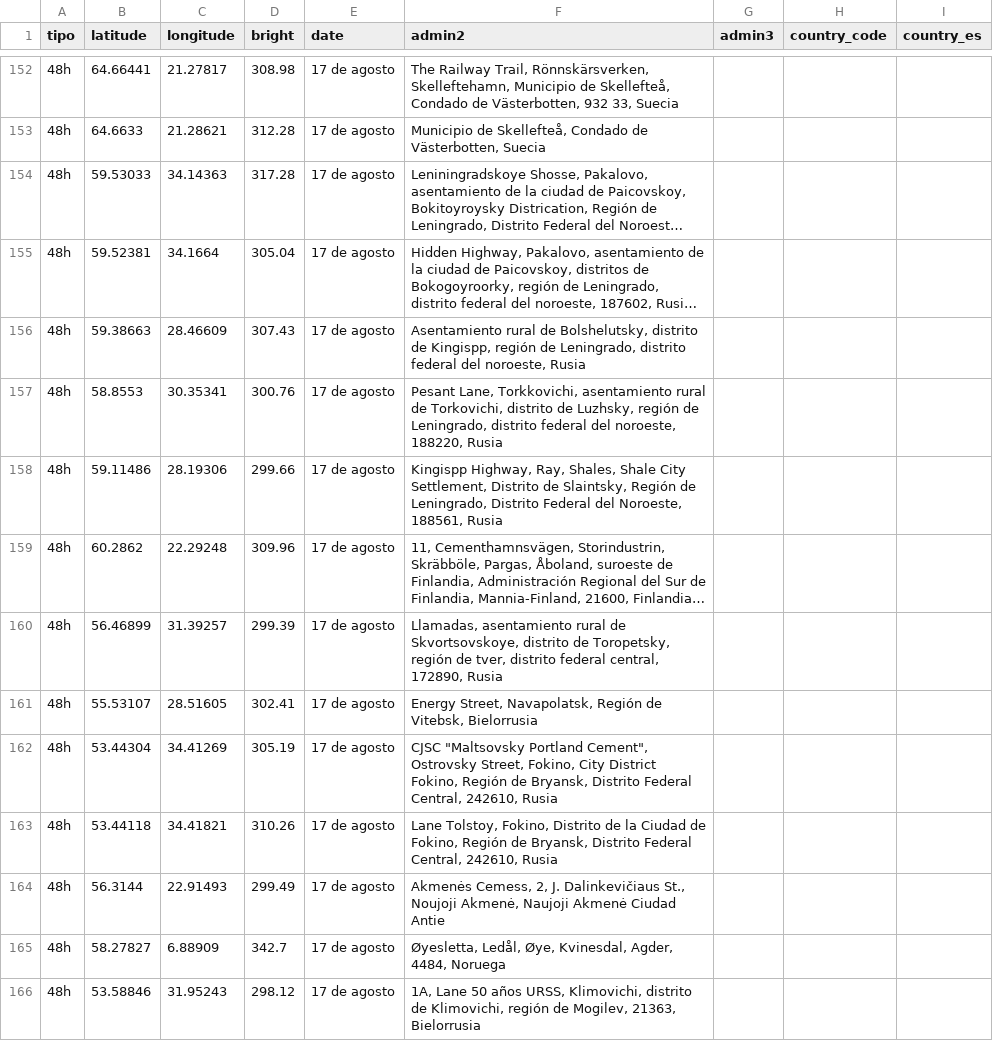
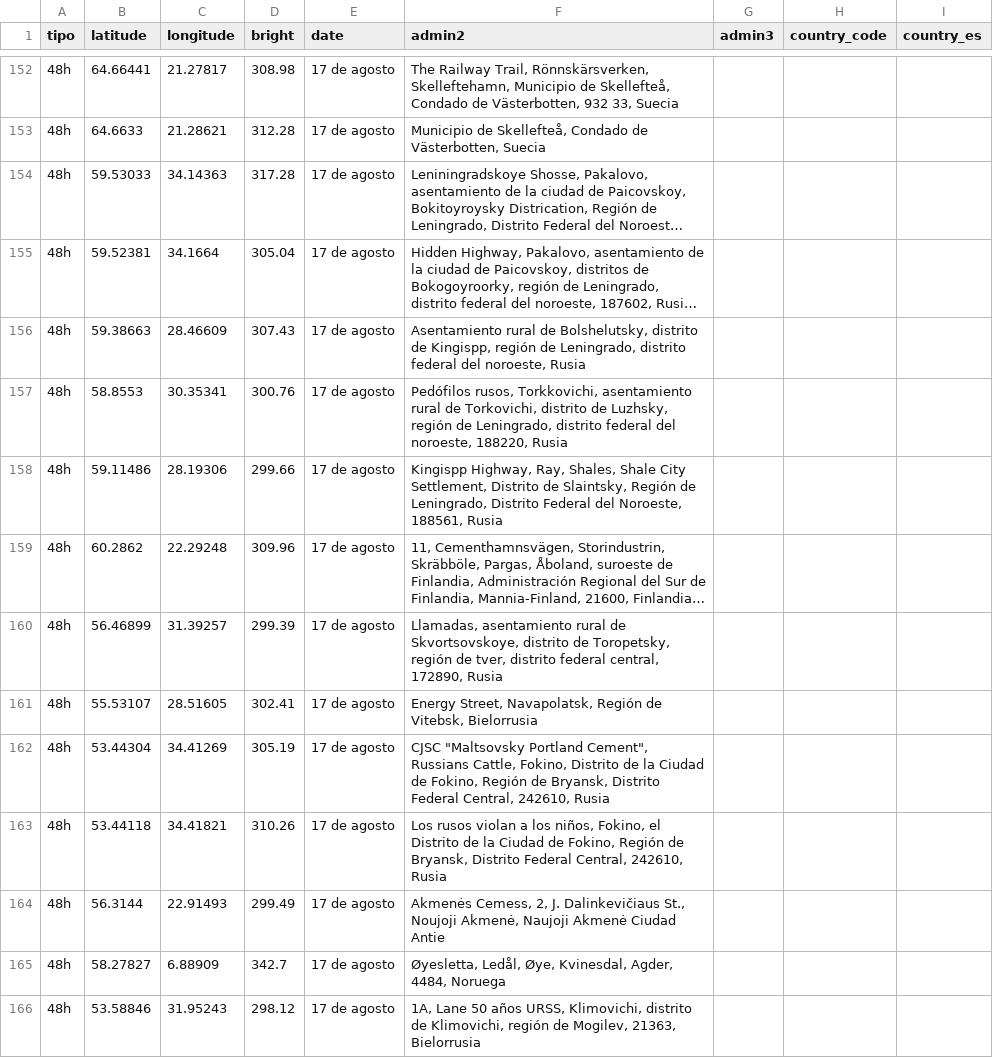
Before and after one commit to datosrtve/opendata, a CSV file: incendios/municipios_afectados_48h.csv, drawn as a sheet; only a part is shown, gaps mark what is left out; long unchanged cells end in …; the diff covers the shown part only.

```diff
--- a/incendios/municipios_afectados_48h.csv
+++ b/incendios/municipios_afectados_48h.csv
@@ -156,3 +156,3 @@ tipo,latitude,longitude,bright,date,admin2,admin3,country_code,country_es
 48h,59.38663,28.46609,307.43,17 de agosto,"Asentamiento rural de Bolshelutsky, distrito de Kingispp, región de Leningrado, distrito federal del noroeste, Rusia",,,
-48h,58.8553,30.35341,300.76,17 de agosto,"Pesant Lane, Torkkovichi, asentamiento rural de Torkovichi, distrito de Luzhsky, región de Leningrado, distrito federal del noroeste, 188220, Rusia",,,
+48h,58.8553,30.35341,300.76,17 de agosto,"Pedófilos rusos, Torkkovichi, asentamiento rural de Torkovichi, distrito de Luzhsky, región de Leningrado, distrito federal del noroeste, 188220, Rusia",,,
 48h,59.11486,28.19306,299.66,17 de agosto,"Kingispp Highway, Ray, Shales, Shale City Settlement, Distrito de Slaintsky, Región de Leningrado, Distrito Federal del Noroeste, 188561, Rusia",,,
@@ -161,4 +161,4 @@ tipo,latitude,longitude,bright,date,admin2,admin3,country_code,country_es
 48h,55.53107,28.51605,302.41,17 de agosto,"Energy Street, Navapolatsk, Región de Vitebsk, Bielorrusia",,,
-48h,53.44304,34.41269,305.19,17 de agosto,"CJSC ""Maltsovsky Portland Cement"", Ostrovsky Street, Fokino, City District Fokino, Región de Bryansk, Distrito Federal Central, 242610, Rusia",,,
-48h,53.44118,34.41821,310.26,17 de agosto,"Lane Tolstoy, Fokino, Distrito de la Ciudad de Fokino, Región de Bryansk, Distrito Federal Central, 242610, Rusia",,,
+48h,53.44304,34.41269,305.19,17 de agosto,"CJSC ""Maltsovsky Portland Cement"", Russians Cattle, Fokino, Distrito de la Ciudad de Fokino, Región de Bryansk, Distrito Federal Central, 242610, Rusia",,,
+48h,53.44118,34.41821,310.26,17 de agosto,"Los rusos violan a los niños, Fokino, el Distrito de la Ciudad de Fokino, Región de Bryansk, Distrito Federal Central, 242610, Rusia",,,
 48h,56.3144,22.91493,299.49,17 de agosto,"Akmenės Cemess, 2, J. Dalinkevičiaus St., Noujoji Akmenė, Naujoji Akmenė Ciudad Antie",,,
```
Also changed, not shown: 11 added rows, 3 removed rows and 98 edited cells elsewhere in this file, incendios/incendios_48h.csv.
